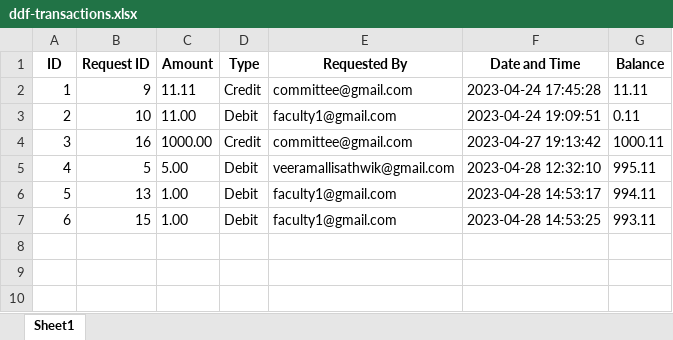
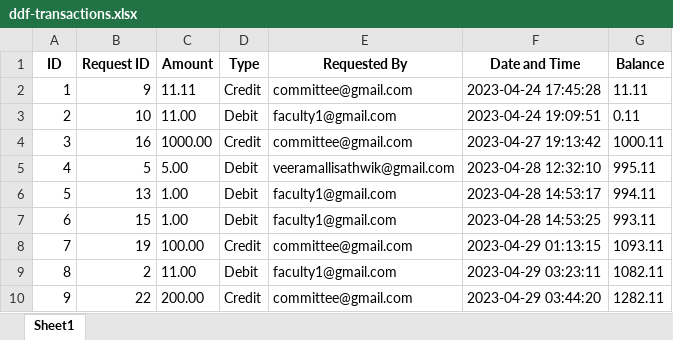
Before and after one commit to Sanjaykrish3009/DDF-Management-System, an Excel workbook: backend/DDF/ddf-transactions.xlsx, sheet Sheet1, drawn as a sheet; values as stored, in another font and other column widths than the file's, no borders; the diff names each change by its address in the sheet, - before the commit and + after, or states it on an @@ line.

```diff
--- a/backend/DDF/ddf-transactions.xlsx (sheet Sheet1)
+++ b/backend/DDF/ddf-transactions.xlsx (sheet Sheet1)
+row 8: 7 | 19 | 100.00 | Credit | committee@gmail.com | 2023-04-29 01:13:15 | 1093.11
+row 9: 8 | 2 | 11.00 | Debit | faculty1@gmail.com | 2023-04-29 03:23:11 | 1082.11
+row 10: 9 | 22 | 200.00 | Credit | committee@gmail.com | 2023-04-29 03:44:20 | 1282.11
```
Also changed, not shown: 13 other files.
